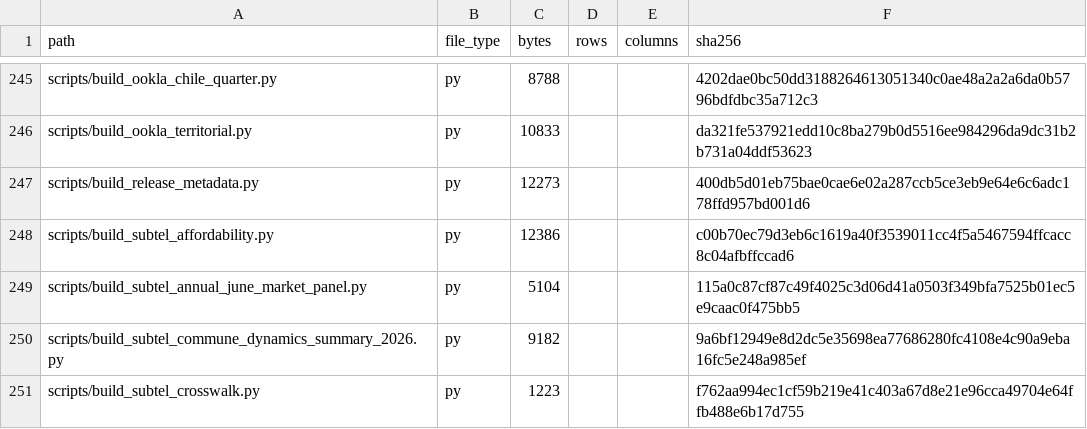
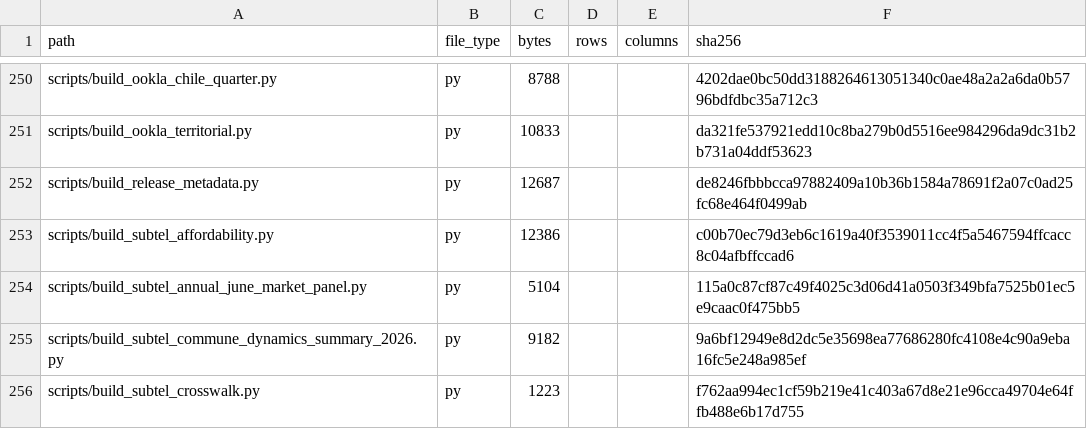
Before and after one commit to selguetagodoy/Chile-Digital-Inclusion, a CSV file: data/metadata/release_manifest.csv, drawn as a sheet; only a part is shown, gaps mark what is left out; the diff covers the shown part only.

```diff
--- a/data/metadata/release_manifest.csv
+++ b/data/metadata/release_manifest.csv
@@ -246,3 +251,3 @@ scripts/build_ookla_chile_quarter.py,py,8788,,,4202dae0bc50dd3188264613051340c0a
 scripts/build_ookla_territorial.py,py,10833,,,da321fe537921edd10c8ba279b0d5516ee984296da9dc31b2b731a04ddf53623
-scripts/build_release_metadata.py,py,12273,,,400db5d01eb75bae0cae6e02a287ccb5ce3eb9e64e6c6adc178ffd957bd001d6
+scripts/build_release_metadata.py,py,12687,,,de8246fbbbcca97882409a10b36b1584a78691f2a07c0ad25fc68e464f0499ab
 scripts/build_subtel_affordability.py,py,12386,,,c00b70ec79d3eb6c1619a40f3539011cc4f5a5467594ffcacc8c04afbffccad6
```
Also changed, not shown: 5 added rows and 5 edited cells elsewhere in this file, data/metadata/layer_catalog.csv.
